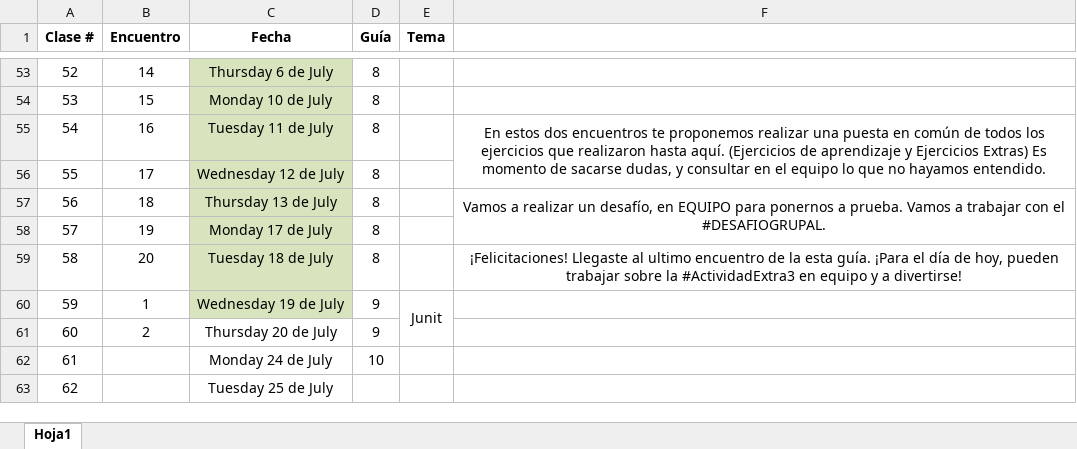
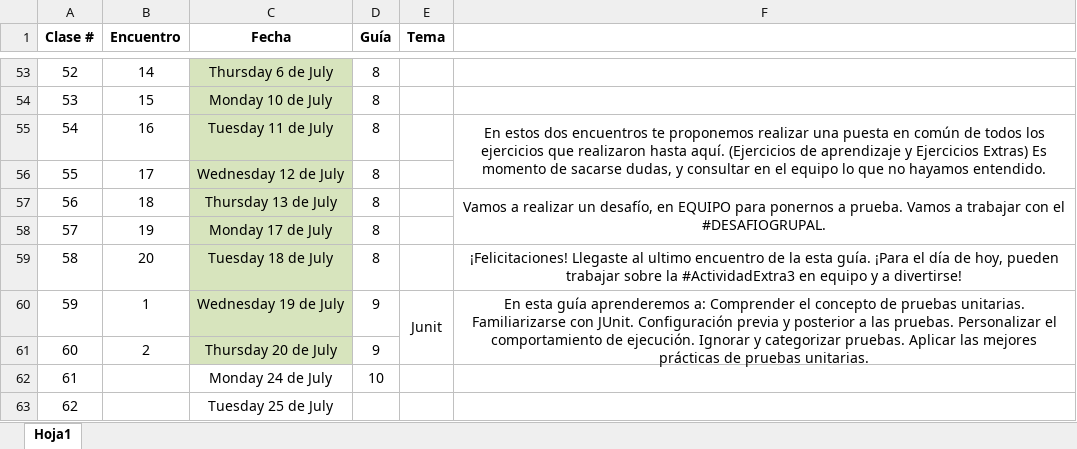
Before and after one commit to decardo1982/egg_java, an Excel workbook: Encuentros.xlsx, sheet Hoja1, drawn as a sheet; only a part is shown, gaps mark what is left out; values as stored, in another font and other column widths than the file's, no borders; the diff names each change by its address in the sheet, - before the commit and + after, or states it on an @@ line.

Commit message:
junit

```diff
--- a/Encuentros.xlsx (sheet Hoja1)
+++ b/Encuentros.xlsx (sheet Hoja1)
-F60: (empty)
+F60: En esta guía aprenderemos a: Comprender el concepto de pruebas unitarias. Familiarizarse con JUnit. Configuración previa y posterior a las pruebas. Personalizar el comportamiento de ejecución. Ignorar y categorizar pruebas. Aplicar las mejores prácticas de pruebas unitarias.
+F60:F61 merged
-C61 fill: none
+C61 fill: #D7E4BD
```
Also changed, not shown: 46 other files.
